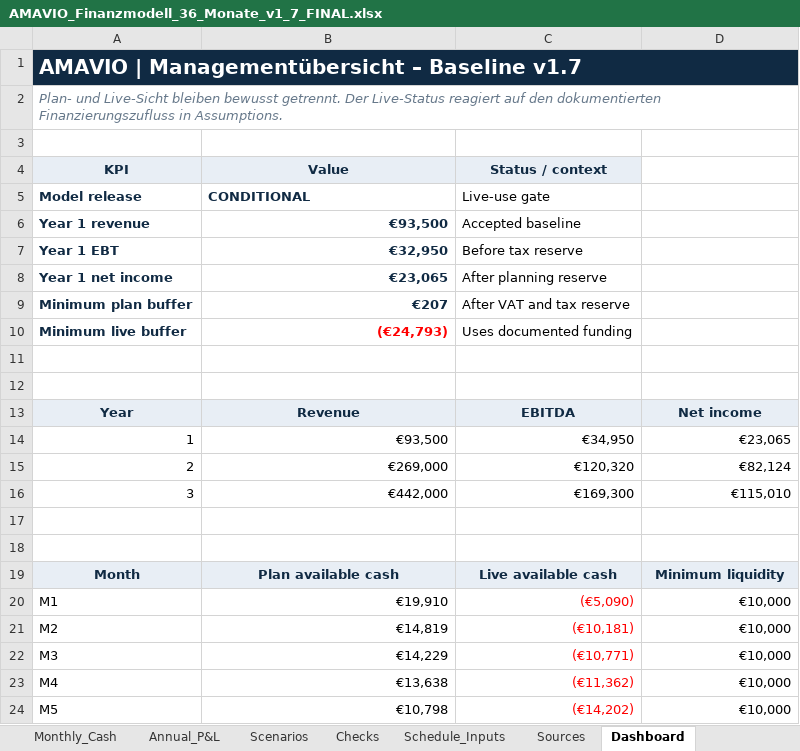
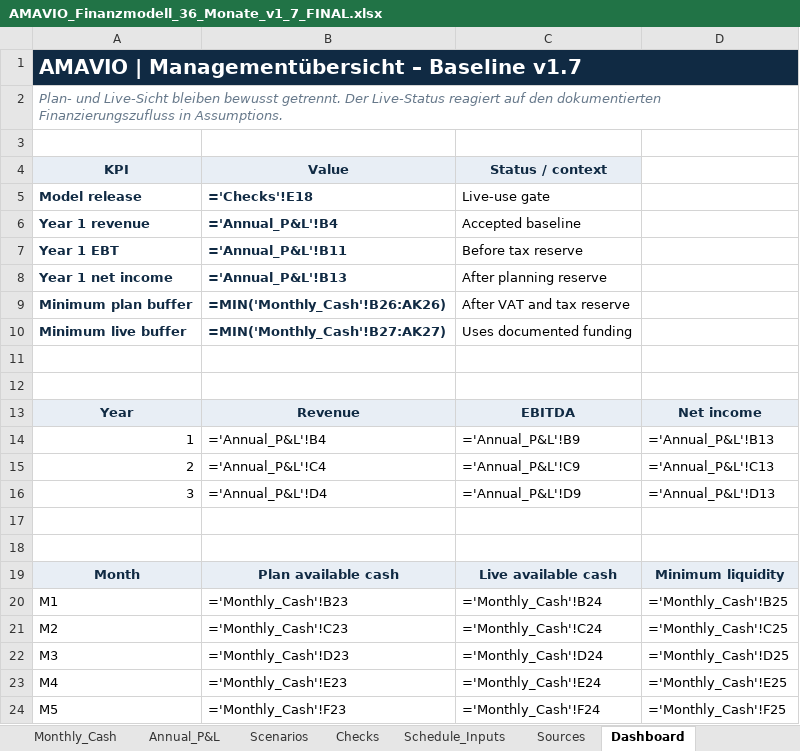
Before and after one commit to zakiamawi/AMAVIO-Businessplan, an Excel workbook: AMAVIO_Finanzmodell_36_Monate_v1_7_FINAL.xlsx, sheet Dashboard, drawn as a sheet; only a part is shown; values as stored, in another font and other column widths than the file's, no borders; formulas without a stored value are shown as written; charts and pictures not drawn; the diff covers the shown part only; the diff names each change by its address in the sheet, - before the commit and + after, or states it on an @@ line.

```diff
--- a/AMAVIO_Finanzmodell_36_Monate_v1_7_FINAL.xlsx (sheet Dashboard)
+++ b/AMAVIO_Finanzmodell_36_Monate_v1_7_FINAL.xlsx (sheet Dashboard)
-B1:D1 fill: #102A43
+B1:D1 fill: none
-B5 (Value): CONDITIONAL
+B5 (Value): ='Checks'!E18
-B6 (Value): €93,500
+B6 (Value): ='Annual_P&L'!B4
-B7 (Value): €32,950
+B7 (Value): ='Annual_P&L'!B11
-B8 (Value): €23,065
+B8 (Value): ='Annual_P&L'!B13
-B9 (Value): €207
+B9 (Value): =MIN('Monthly_Cash'!B26:AK26)
-B10 (Value): (€24,793)
+B10 (Value): =MIN('Monthly_Cash'!B27:AK27)
-B10 text colour: #FF0000
+B10 text colour: #102A43
-B14 (Value): €93,500
+B14 (Value): ='Annual_P&L'!B4
-C14 (Status / context): €34,950
+C14 (Status / context): ='Annual_P&L'!B9
-D14: €23,065
+D14: ='Annual_P&L'!B13
-B15 (Value): €269,000
+B15 (Value): ='Annual_P&L'!C4
-C15 (Status / context): €120,320
+C15 (Status / context): ='Annual_P&L'!C9
-D15: €82,124
+D15: ='Annual_P&L'!C13
-B16 (Value): €442,000
+B16 (Value): ='Annual_P&L'!D4
-C16 (Status / context): €169,300
+C16 (Status / context): ='Annual_P&L'!D9
-D16: €115,010
+D16: ='Annual_P&L'!D13
-B20 (Value): €19,910
+B20 (Value): ='Monthly_Cash'!B23
-C20 (Status / context): (€5,090)
+C20 (Status / context): ='Monthly_Cash'!B24
-C20:C24 text colour: #FF0000
+C20:C24 text colour: black
-D20: €10,000
+D20: ='Monthly_Cash'!B25
-B21 (Value): €14,819
+B21 (Value): ='Monthly_Cash'!C23
-C21 (Status / context): (€10,181)
+C21 (Status / context): ='Monthly_Cash'!C24
-D21: €10,000
+D21: ='Monthly_Cash'!C25
-B22 (Value): €14,229
+B22 (Value): ='Monthly_Cash'!D23
-C22 (Status / context): (€10,771)
+C22 (Status / context): ='Monthly_Cash'!D24
-D22: €10,000
+D22: ='Monthly_Cash'!D25
-B23 (Value): €13,638
+B23 (Value): ='Monthly_Cash'!E23
-C23 (Status / context): (€11,362)
+C23 (Status / context): ='Monthly_Cash'!E24
-D23: €10,000
+D23: ='Monthly_Cash'!E25
-B24 (Value): €10,798
+B24 (Value): ='Monthly_Cash'!F23
-C24 (Status / context): (€14,202)
+C24 (Status / context): ='Monthly_Cash'!F24
-D24: €10,000
+D24: ='Monthly_Cash'!F25
```
Also changed, not shown: 93 edited cells and cell formats elsewhere in this sheet, sheet Monthly_Cash, sheet Contract_Cash, sheet Scenarios, sheet Checks, sheet Annual_P&L, sheet Assumptions, 3 more sheets, formulas that keep their value, charts or pictures, AMAVIO_Finanzmodell_36_Monate_v1_7_AMAVIO_Living.xlsx, 4 other files.
